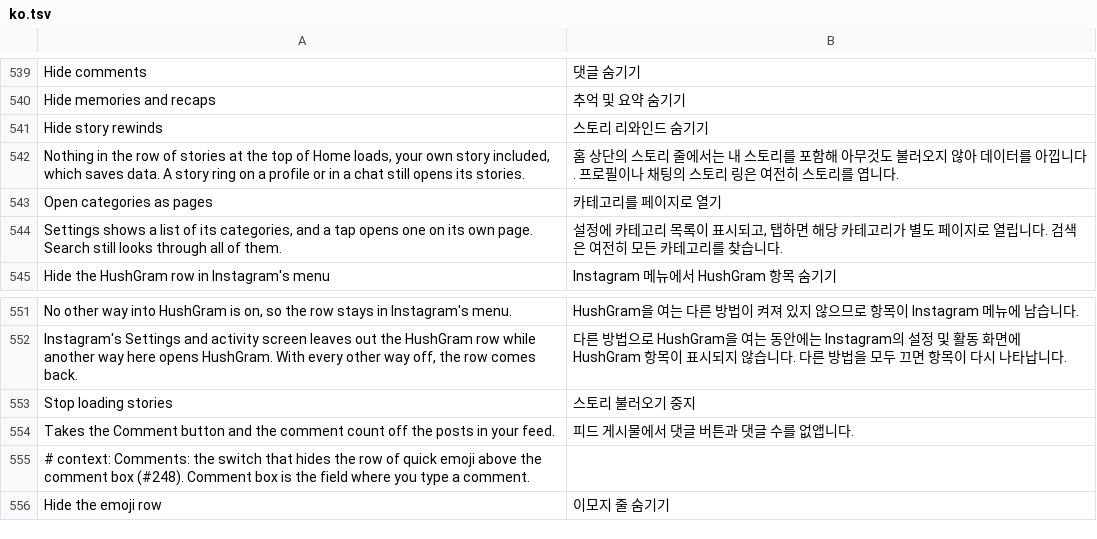
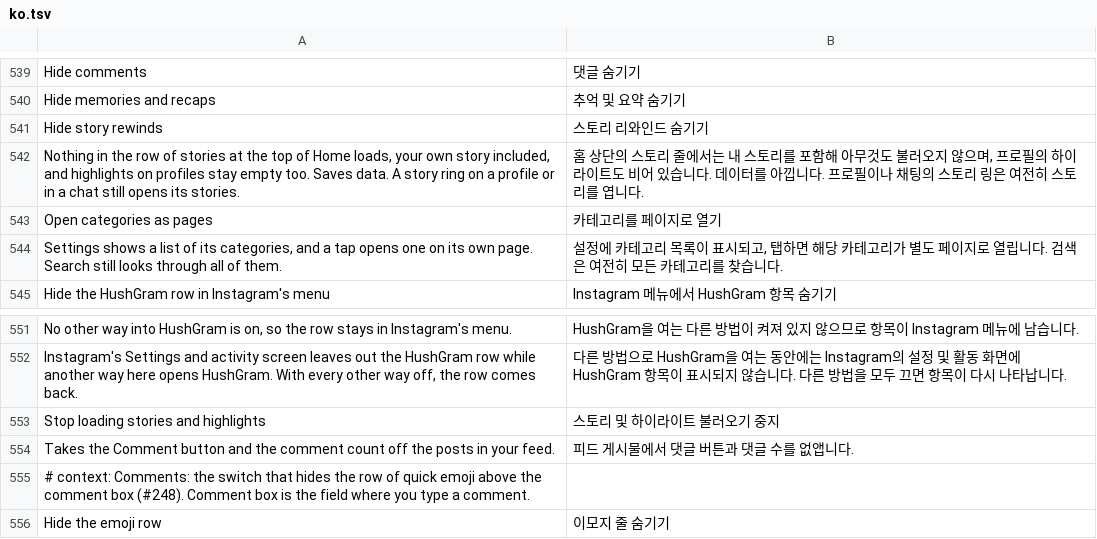
Before and after one commit to Aholicknight/HushGram, a TSV file: extensions/shared/library/src/main/l10n/ko.tsv, drawn as a sheet; only a part is shown, gaps mark what is left out.

Commit message:
feat(stories): name highlights in the Stop loading stories switch
The switch empties the highlights on profiles as well as the row of
stories on Home, and a reporter took the missing highlights for a bug.
The switch is now "Stop loading stories and highlights", its description
says highlights stay empty, a settings search for highlights finds it,
and the diagnostic counter carries the same name.

Refs #244

```diff
--- a/extensions/shared/library/src/main/l10n/ko.tsv
+++ b/extensions/shared/library/src/main/l10n/ko.tsv
@@ -541,3 +541,3 @@ Hide memories and recaps	추억 및 요약 숨기기
 Hide story rewinds	스토리 리와인드 숨기기
-Nothing in the row of stories at the top of Home loads, your own story included, which saves data. A story ring on a profile or in a chat still opens its stories.	홈 상단의 스토리 줄에서는 내 스토리를 포함해 아무것도 불러오지 않아 데이터를 아낍니다. 프로필이나 채팅의 스토리 링은 여전히 스토리를 엽니다.
+Nothing in the row of stories at the top of Home loads, your own story included, and highlights on profiles stay empty too. Saves data. A story ring on a profile or in a chat still opens its stories.	홈 상단의 스토리 줄에서는 내 스토리를 포함해 아무것도 불러오지 않으며, 프로필의 하이라이트도 비어 있습니다. 데이터를 아낍니다. 프로필이나 채팅의 스토리 링은 여전히 스토리를 엽니다.
 Open categories as pages	카테고리를 페이지로 열기
@@ -552,3 +552,3 @@ No other way into HushGram is on, so the row stays in Instagram's menu.	HushGram
 Instagram's Settings and activity screen leaves out the HushGram row while another way here opens HushGram. With every other way off, the row comes back.	다른 방법으로 HushGram을 여는 동안에는 Instagram의 설정 및 활동 화면에 HushGram 항목이 표시되지 않습니다. 다른 방법을 모두 끄면 항목이 다시 나타납니다.
-Stop loading stories	스토리 불러오기 중지
+Stop loading stories and highlights	스토리 및 하이라이트 불러오기 중지
 Takes the Comment button and the comment count off the posts in your feed.	피드 게시물에서 댓글 버튼과 댓글 수를 없앱니다.
```
Also changed, not shown: extensions/shared/library/src/main/l10n/de.tsv, extensions/shared/library/src/main/l10n/es.tsv, 12 other files.
